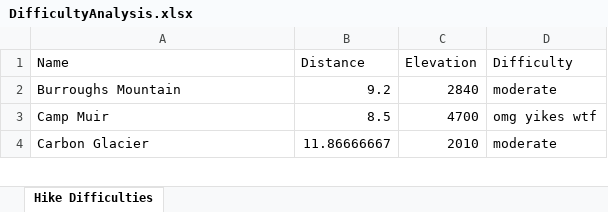
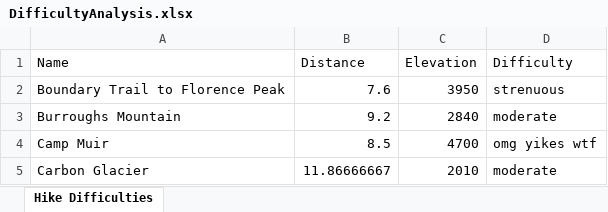
Before and after one commit to shawnhar/HikingTahoma, an Excel workbook: DifficultyAnalysis.xlsx, sheet Hike Difficulties, drawn as a sheet; only a part is shown; values as stored, in another font and other column widths than the file's, no borders; charts and pictures and table styles not drawn; the diff names each change by its address in the sheet, - before the commit and + after, or states it on an @@ line.

Commit message:
Add Florence Peak

```diff
--- a/DifficultyAnalysis.xlsx (sheet Hike Difficulties)
+++ b/DifficultyAnalysis.xlsx (sheet Hike Difficulties)
+row 2: Boundary Trail to Florence Peak | 7.6 | 3950 | strenuous
```
Also changed, not shown: charts or pictures, 11 other files.
